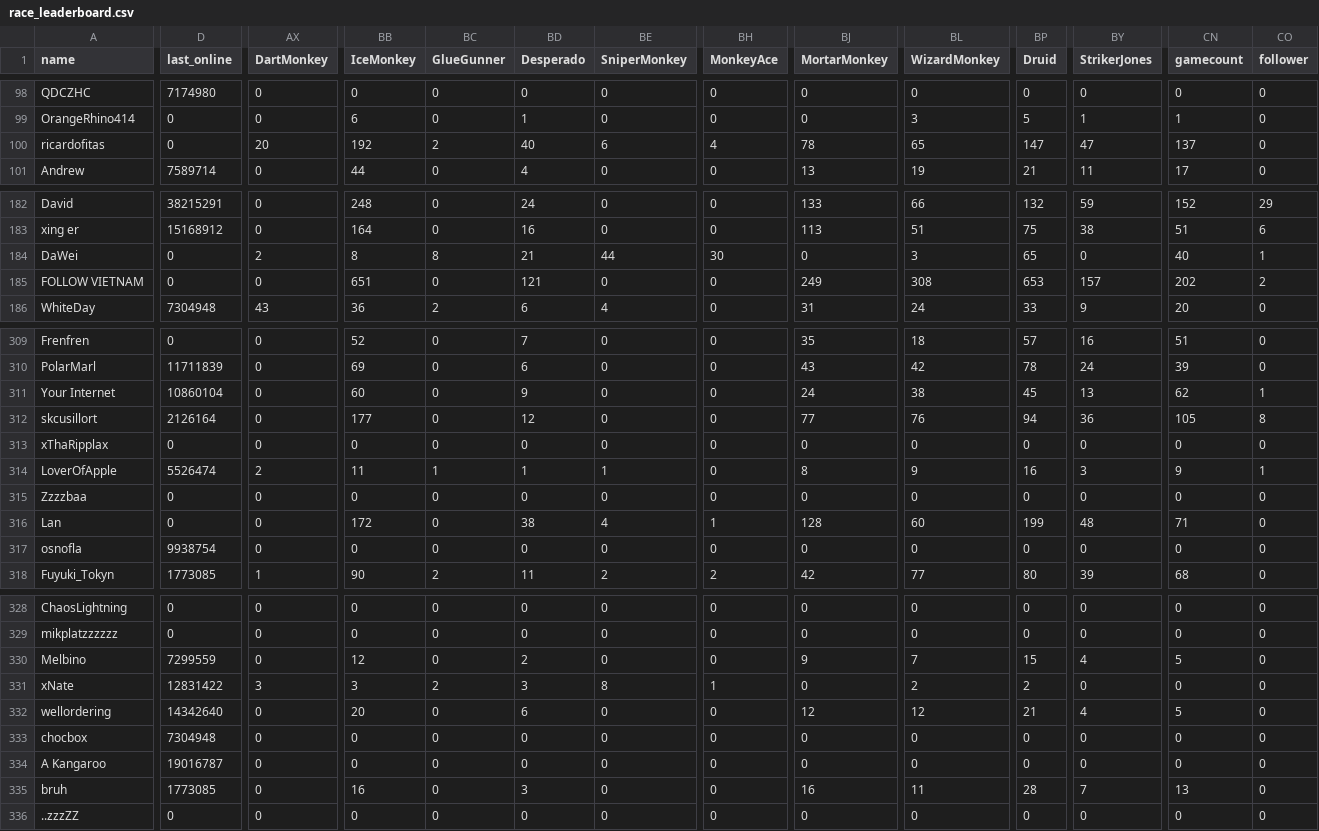
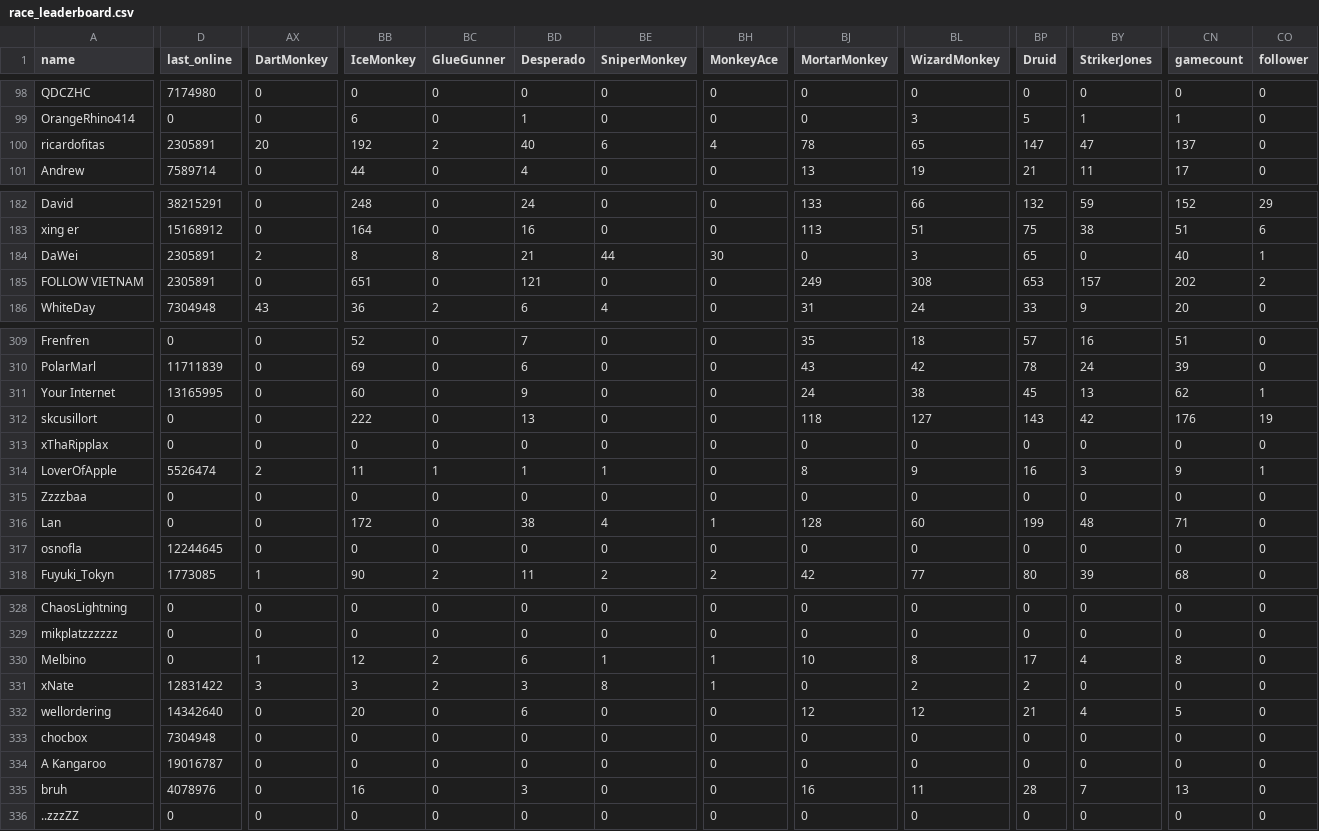
Before and after one commit to ducanup01/btd6race, a CSV file: race_leaderboard.csv, drawn as a sheet; only a part is shown, gaps mark what is left out; the diff covers the shown part only; the diff names each change by its address in the sheet, - before the commit and + after, or states it on an @@ line.

```diff
--- a/race_leaderboard.csv
+++ b/race_leaderboard.csv
-D100 (last_online): 0
+D100 (last_online): 2305891
-D184:D185 (last_online): 0
+D184:D185 (last_online): 2305891
-D311 (last_online): 10860104
+D311 (last_online): 13165995
-D312 (last_online): 2126164
+D312 (last_online): 0
-BB312 (IceMonkey): 177
+BB312 (IceMonkey): 222
-BD312 (Desperado): 12
+BD312 (Desperado): 13
-BJ312 (MortarMonkey): 77
+BJ312 (MortarMonkey): 118
-BL312 (WizardMonkey): 76
+BL312 (WizardMonkey): 127
-BP312 (Druid): 94
+BP312 (Druid): 143
-BY312 (StrikerJones): 36
+BY312 (StrikerJones): 42
-CN312 (gamecount): 105
+CN312 (gamecount): 176
-CO312 (follower): 8
+CO312 (follower): 19
-D317 (last_online): 9938754
+D317 (last_online): 12244645
-D330 (last_online): 7299559
+D330 (last_online): 0
-AX330 (DartMonkey): 0
+AX330 (DartMonkey): 1
-BC330 (GlueGunner): 0
+BC330 (GlueGunner): 2
-BD330 (Desperado): 2
+BD330 (Desperado): 6
-BE330 (SniperMonkey): 0
+BE330 (SniperMonkey): 1
-BH330 (MonkeyAce): 0
+BH330 (MonkeyAce): 1
-BJ330 (MortarMonkey): 9
+BJ330 (MortarMonkey): 10
-BL330 (WizardMonkey): 7
+BL330 (WizardMonkey): 8
-BP330 (Druid): 15
+BP330 (Druid): 17
-CN330 (gamecount): 5
+CN330 (gamecount): 8
-D335 (last_online): 1773085
+D335 (last_online): 4078976
```
Also changed, not shown: 1 added row and 40 edited cells elsewhere in this file.
